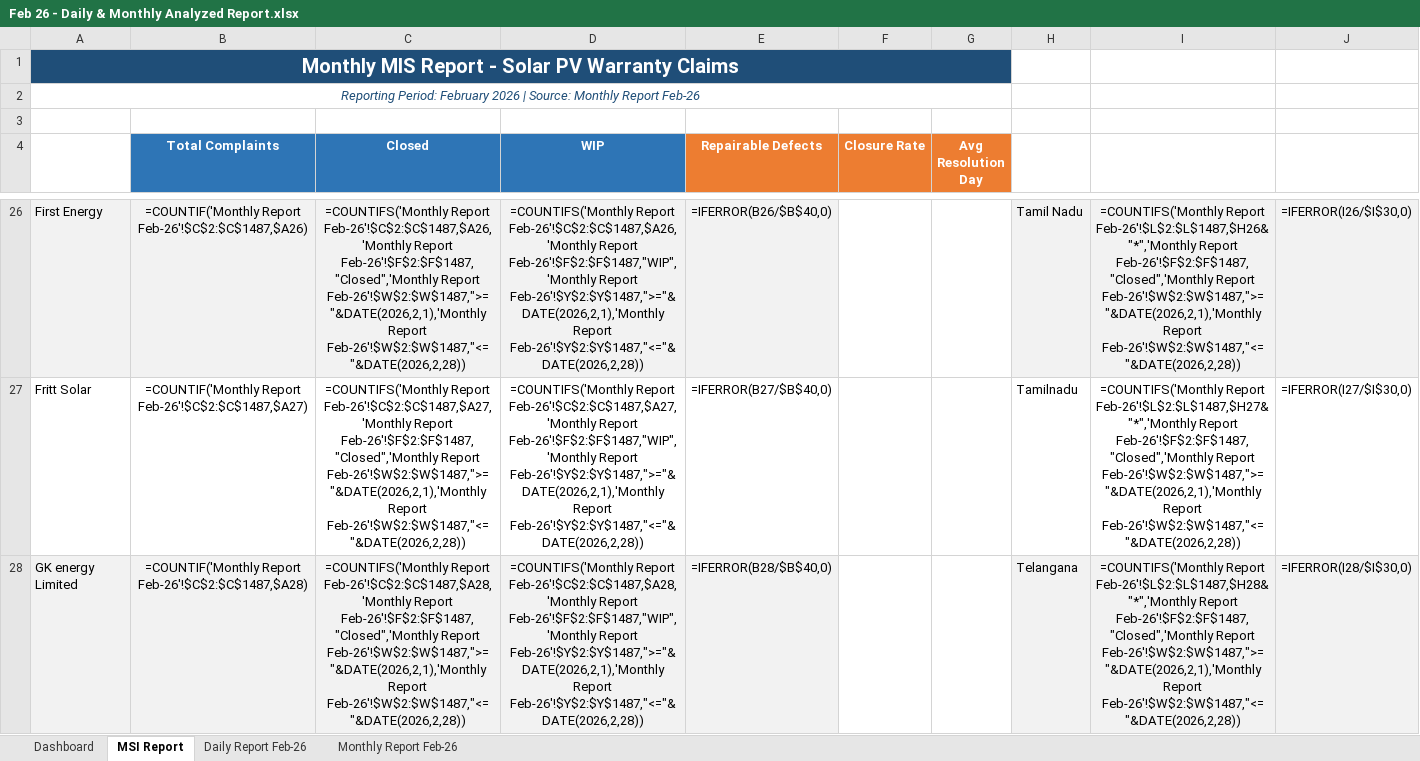
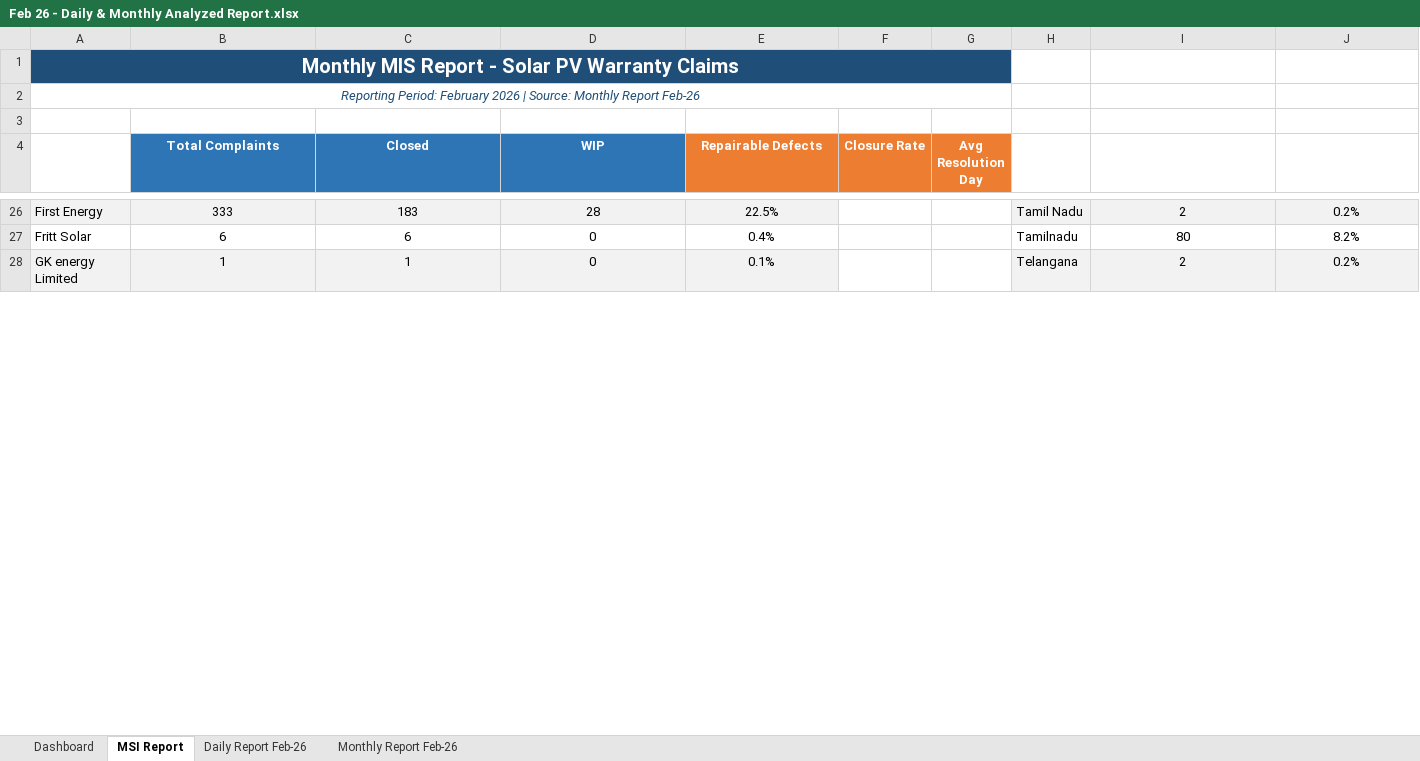
Before and after one commit to nithinjinaga/Premier-Energies-Service-Dashboard, an Excel workbook: Feb 26 - Daily & Monthly Analyzed Report.xlsx, sheet MSI Report, drawn as a sheet; only a part is shown, gaps mark what is left out; values as stored, in another font and other column widths than the file's, no borders; formulas without a stored value are shown as written; the diff covers the shown part only; the diff names each change by its address in the sheet, - before the commit and + after, or states it on an @@ line.

Commit message:
Add Dec 2024 – Nov 2025 historical data from Complaint Tracker
- Integrate Premier Complaint Tracker (Dec 2024 – Nov 2025, ~22K records)
- Add 55+ new HIER mappings including Customer Issue category
- Dashboard now spans 19 months (Dec 2024 – Jun 2026)
- Total weighted modules: 265,915

```diff
--- a/Feb 26 - Daily & Monthly Analyzed Report.xlsx (sheet MSI Report)
+++ b/Feb 26 - Daily & Monthly Analyzed Report.xlsx (sheet MSI Report)
-B26 (Total Complaints): =COUNTIF('Monthly Report Feb-26'!$C$2:$C$1487,$A26)
+B26 (Total Complaints): 333
-C26 (Closed): =COUNTIFS('Monthly Report Feb-26'!$C$2:$C$1487,$A26,'Monthly Report Feb-26'!$F$2:$F$1487,"Closed",'Monthly Report Feb-26'!$W$2:$W$1487,">="&DATE(2026,2,1),'Monthly Report Feb-26'!$W$2:$W$1487,"<="&DATE(2026,2,28))
+C26 (Closed): 183
-D26 (WIP): =COUNTIFS('Monthly Report Feb-26'!$C$2:$C$1487,$A26,'Monthly Report Feb-26'!$F$2:$F$1487,"WIP",'Monthly Report Feb-26'!$Y$2:$Y$1487,">="&DATE(2026,2,1),'Monthly Report Feb-26'!$Y$2:$Y$1487,"<="&DATE(2026,2,28))
+D26 (WIP): 28
-E26 (Repairable Defects): =IFERROR(B26/$B$40,0)
+E26 (Repairable Defects): 22.5%
-I26: =COUNTIFS('Monthly Report Feb-26'!$L$2:$L$1487,$H26&"*",'Monthly Report Feb-26'!$F$2:$F$1487,"Closed",'Monthly Report Feb-26'!$W$2:$W$1487,">="&DATE(2026,2,1),'Monthly Report Feb-26'!$W$2:$W$1487,"<="&DATE(2026,2,28))
+I26: 2
-J26: =IFERROR(I26/$I$30,0)
+J26: 0.2%
-B27 (Total Complaints): =COUNTIF('Monthly Report Feb-26'!$C$2:$C$1487,$A27)
+B27 (Total Complaints): 6
-C27 (Closed): =COUNTIFS('Monthly Report Feb-26'!$C$2:$C$1487,$A27,'Monthly Report Feb-26'!$F$2:$F$1487,"Closed",'Monthly Report Feb-26'!$W$2:$W$1487,">="&DATE(2026,2,1),'Monthly Report Feb-26'!$W$2:$W$1487,"<="&DATE(2026,2,28))
+C27 (Closed): 6
-D27 (WIP): =COUNTIFS('Monthly Report Feb-26'!$C$2:$C$1487,$A27,'Monthly Report Feb-26'!$F$2:$F$1487,"WIP",'Monthly Report Feb-26'!$Y$2:$Y$1487,">="&DATE(2026,2,1),'Monthly Report Feb-26'!$Y$2:$Y$1487,"<="&DATE(2026,2,28))
+D27 (WIP): 0
-E27 (Repairable Defects): =IFERROR(B27/$B$40,0)
+E27 (Repairable Defects): 0.4%
-I27: =COUNTIFS('Monthly Report Feb-26'!$L$2:$L$1487,$H27&"*",'Monthly Report Feb-26'!$F$2:$F$1487,"Closed",'Monthly Report Feb-26'!$W$2:$W$1487,">="&DATE(2026,2,1),'Monthly Report Feb-26'!$W$2:$W$1487,"<="&DATE(2026,2,28))
+I27: 80
-J27: =IFERROR(I27/$I$30,0)
+J27: 8.2%
-B28 (Total Complaints): =COUNTIF('Monthly Report Feb-26'!$C$2:$C$1487,$A28)
+B28 (Total Complaints): 1
-C28 (Closed): =COUNTIFS('Monthly Report Feb-26'!$C$2:$C$1487,$A28,'Monthly Report Feb-26'!$F$2:$F$1487,"Closed",'Monthly Report Feb-26'!$W$2:$W$1487,">="&DATE(2026,2,1),'Monthly Report Feb-26'!$W$2:$W$1487,"<="&DATE(2026,2,28))
+C28 (Closed): 1
-D28 (WIP): =COUNTIFS('Monthly Report Feb-26'!$C$2:$C$1487,$A28,'Monthly Report Feb-26'!$F$2:$F$1487,"WIP",'Monthly Report Feb-26'!$Y$2:$Y$1487,">="&DATE(2026,2,1),'Monthly Report Feb-26'!$Y$2:$Y$1487,"<="&DATE(2026,2,28))
+D28 (WIP): 0
-E28 (Repairable Defects): =IFERROR(B28/$B$40,0)
+E28 (Repairable Defects): 0.1%
-I28: =COUNTIFS('Monthly Report Feb-26'!$L$2:$L$1487,$H28&"*",'Monthly Report Feb-26'!$F$2:$F$1487,"Closed",'Monthly Report Feb-26'!$W$2:$W$1487,">="&DATE(2026,2,1),'Monthly Report Feb-26'!$W$2:$W$1487,"<="&DATE(2026,2,28))
+I28: 2
-J28: =IFERROR(I28/$I$30,0)
+J28: 0.2%
```
Also changed, not shown: 29 added rows, 29 removed rows and 183 edited cells elsewhere in this sheet, sheet Monthly Report Feb-26, sheet Dashboard, hidden cells, charts or pictures, 5 other files.
